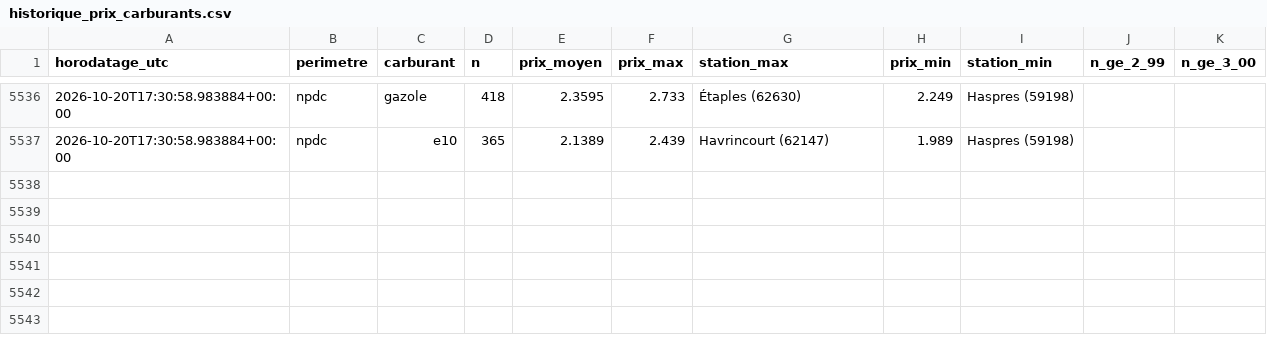
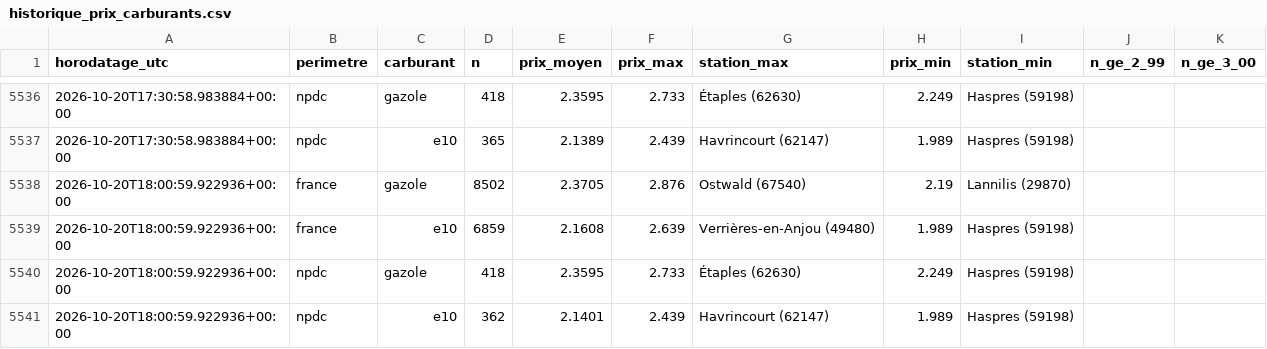
Before and after one commit to JulienDepelchin/veille-carburants, a CSV file: historique_prix_carburants.csv, drawn as a sheet; only a part is shown, gaps mark what is left out.

```diff
--- a/historique_prix_carburants.csv
+++ b/historique_prix_carburants.csv
@@ -5537 +5537,5 @@ horodatage_utc,perimetre,carburant,n,prix_moyen,prix_max,station_max,prix_min,st
 2026-10-20T17:30:58.983884+00:00,npdc,e10,365,2.1389,2.439,Havrincourt (62147),1.989,Haspres (59198)
+2026-10-20T18:00:59.922936+00:00,france,gazole,8502,2.3705,2.876,Ostwald (67540),2.19,Lannilis (29870)
+2026-10-20T18:00:59.922936+00:00,france,e10,6859,2.1608,2.639,Verrières-en-Anjou (49480),1.989,Haspres (59198)
+2026-10-20T18:00:59.922936+00:00,npdc,gazole,418,2.3595,2.733,Étaples (62630),2.249,Haspres (59198)
+2026-10-20T18:00:59.922936+00:00,npdc,e10,362,2.1401,2.439,Havrincourt (62147),1.989,Haspres (59198)
```
